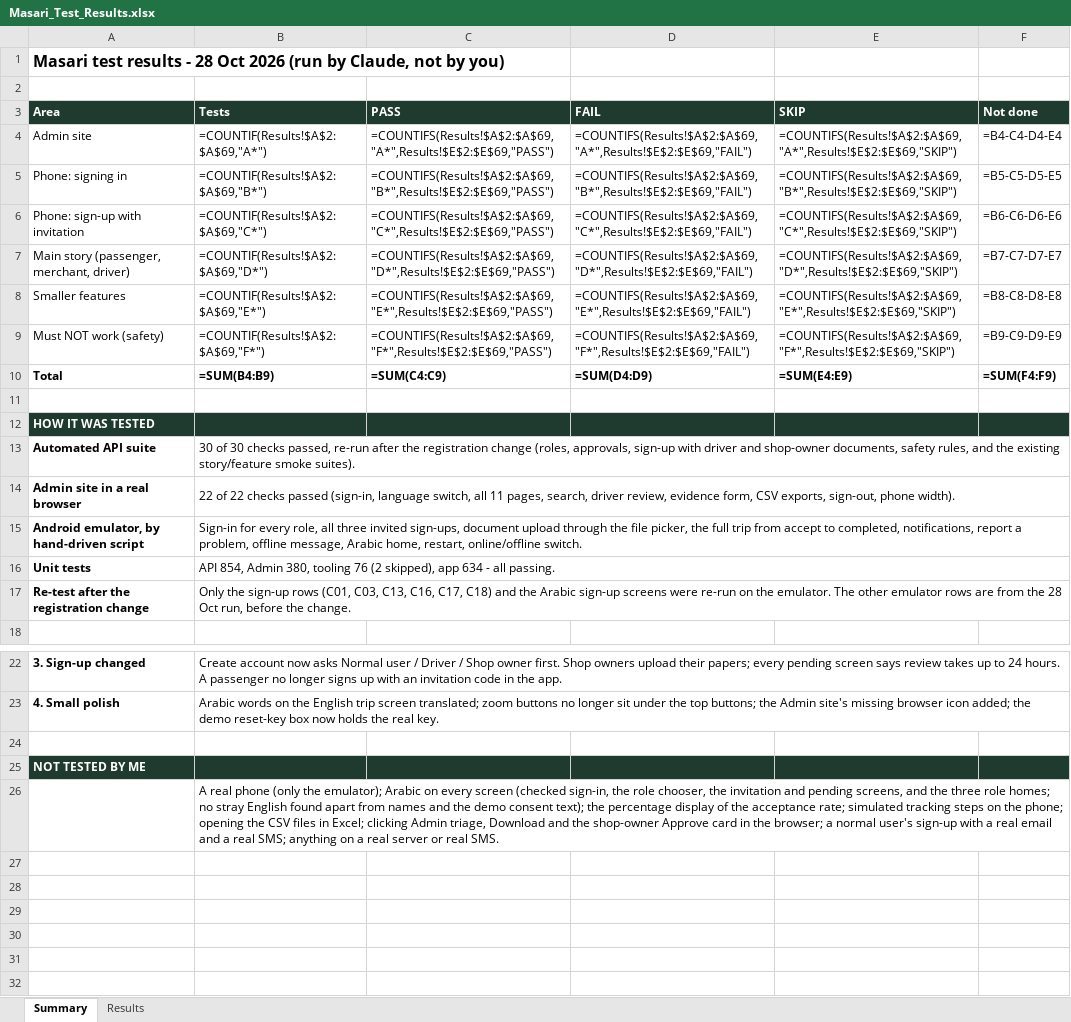
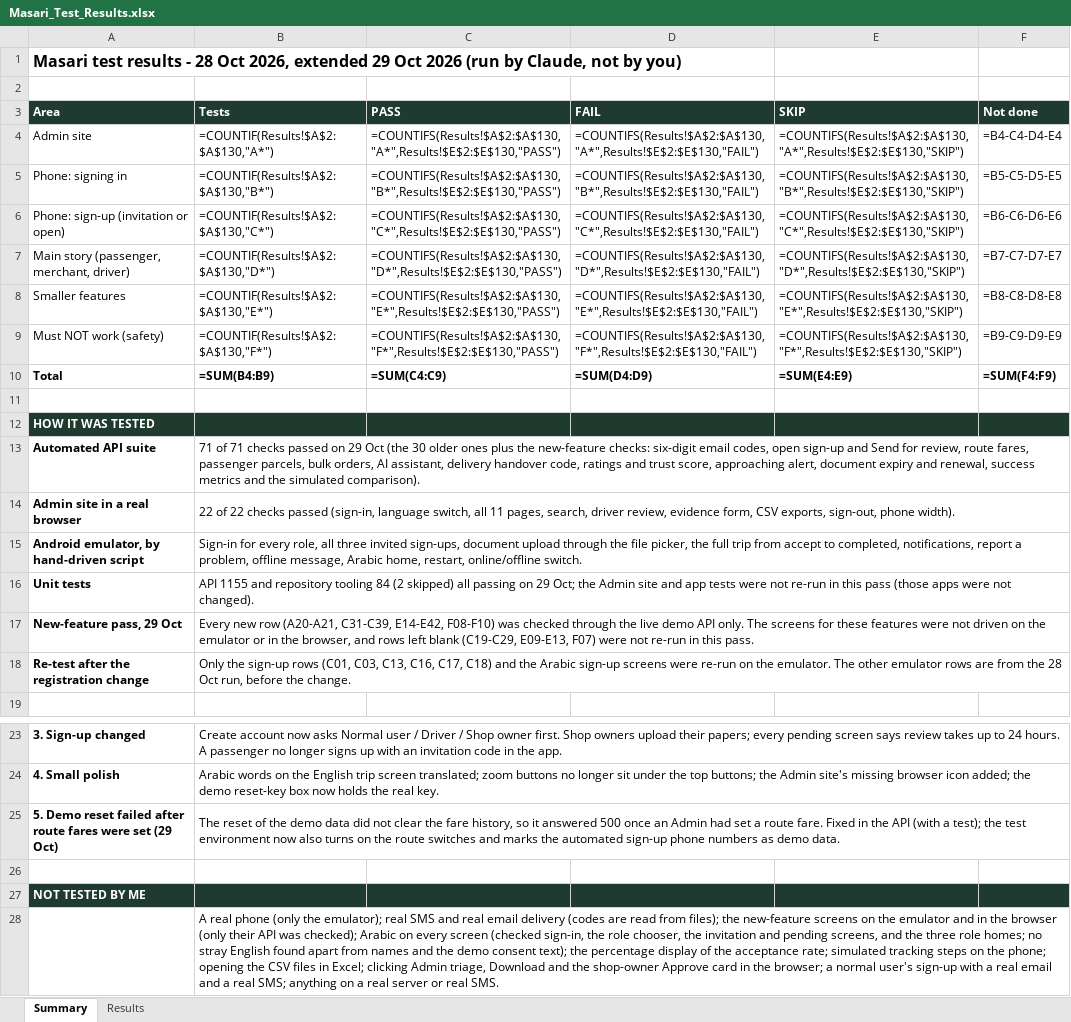
Before and after one commit to bashartomeza/Masari, an Excel workbook: docs/demo/Masari_Test_Results.xlsx, sheet Summary, drawn as a sheet; only a part is shown, gaps mark what is left out; values as stored, in another font and other column widths than the file's, no borders; formulas without a stored value are shown as written; addresses are those after the commit; the diff names each change by its address in the sheet, - before the commit and + after, or states it on an @@ line.

```diff
--- a/docs/demo/Masari_Test_Results.xlsx (sheet Summary)
+++ b/docs/demo/Masari_Test_Results.xlsx (sheet Summary)
-A1 (Area): …28 Oct 2026 (run…
+A1 (Area): …28 Oct 2026, extended 29 Oct 2026 (run…
-B4 (Tests): =COUNTIF(Results!$A$2:$A$69,"A*")
+B4 (Tests): =COUNTIF(Results!$A$2:$A$130,"A*")
-C4 (PASS): =COUNTIFS(Results!$A$2:$A$69,"A*",Results!$E$2:$E$69,"PASS")
+C4 (PASS): =COUNTIFS(Results!$A$2:$A$130,"A*",Results!$E$2:$E$130,"PASS")
-D4 (FAIL): =COUNTIFS(Results!$A$2:$A$69,"A*",Results!$E$2:$E$69,"FAIL")
+D4 (FAIL): =COUNTIFS(Results!$A$2:$A$130,"A*",Results!$E$2:$E$130,"FAIL")
-E4 (SKIP): =COUNTIFS(Results!$A$2:$A$69,"A*",Results!$E$2:$E$69,"SKIP")
+E4 (SKIP): =COUNTIFS(Results!$A$2:$A$130,"A*",Results!$E$2:$E$130,"SKIP")
-B5 (Tests): =COUNTIF(Results!$A$2:$A$69,"B*")
+B5 (Tests): =COUNTIF(Results!$A$2:$A$130,"B*")
-C5 (PASS): =COUNTIFS(Results!$A$2:$A$69,"B*",Results!$E$2:$E$69,"PASS")
+C5 (PASS): =COUNTIFS(Results!$A$2:$A$130,"B*",Results!$E$2:$E$130,"PASS")
-D5 (FAIL): =COUNTIFS(Results!$A$2:$A$69,"B*",Results!$E$2:$E$69,"FAIL")
+D5 (FAIL): =COUNTIFS(Results!$A$2:$A$130,"B*",Results!$E$2:$E$130,"FAIL")
-E5 (SKIP): =COUNTIFS(Results!$A$2:$A$69,"B*",Results!$E$2:$E$69,"SKIP")
+E5 (SKIP): =COUNTIFS(Results!$A$2:$A$130,"B*",Results!$E$2:$E$130,"SKIP")
-A6 (Area): Phone: sign-up with invitation
+A6 (Area): Phone: sign-up (invitation or open)
-B6 (Tests): =COUNTIF(Results!$A$2:$A$69,"C*")
+B6 (Tests): =COUNTIF(Results!$A$2:$A$130,"C*")
-C6 (PASS): =COUNTIFS(Results!$A$2:$A$69,"C*",Results!$E$2:$E$69,"PASS")
+C6 (PASS): =COUNTIFS(Results!$A$2:$A$130,"C*",Results!$E$2:$E$130,"PASS")
-D6 (FAIL): =COUNTIFS(Results!$A$2:$A$69,"C*",Results!$E$2:$E$69,"FAIL")
+D6 (FAIL): =COUNTIFS(Results!$A$2:$A$130,"C*",Results!$E$2:$E$130,"FAIL")
-E6 (SKIP): =COUNTIFS(Results!$A$2:$A$69,"C*",Results!$E$2:$E$69,"SKIP")
+E6 (SKIP): =COUNTIFS(Results!$A$2:$A$130,"C*",Results!$E$2:$E$130,"SKIP")
-B7 (Tests): =COUNTIF(Results!$A$2:$A$69,"D*")
+B7 (Tests): =COUNTIF(Results!$A$2:$A$130,"D*")
-C7 (PASS): =COUNTIFS(Results!$A$2:$A$69,"D*",Results!$E$2:$E$69,"PASS")
+C7 (PASS): =COUNTIFS(Results!$A$2:$A$130,"D*",Results!$E$2:$E$130,"PASS")
-D7 (FAIL): =COUNTIFS(Results!$A$2:$A$69,"D*",Results!$E$2:$E$69,"FAIL")
+D7 (FAIL): =COUNTIFS(Results!$A$2:$A$130,"D*",Results!$E$2:$E$130,"FAIL")
-E7 (SKIP): =COUNTIFS(Results!$A$2:$A$69,"D*",Results!$E$2:$E$69,"SKIP")
+E7 (SKIP): =COUNTIFS(Results!$A$2:$A$130,"D*",Results!$E$2:$E$130,"SKIP")
-B8 (Tests): =COUNTIF(Results!$A$2:$A$69,"E*")
+B8 (Tests): =COUNTIF(Results!$A$2:$A$130,"E*")
-C8 (PASS): =COUNTIFS(Results!$A$2:$A$69,"E*",Results!$E$2:$E$69,"PASS")
+C8 (PASS): =COUNTIFS(Results!$A$2:$A$130,"E*",Results!$E$2:$E$130,"PASS")
-D8 (FAIL): =COUNTIFS(Results!$A$2:$A$69,"E*",Results!$E$2:$E$69,"FAIL")
+D8 (FAIL): =COUNTIFS(Results!$A$2:$A$130,"E*",Results!$E$2:$E$130,"FAIL")
-E8 (SKIP): =COUNTIFS(Results!$A$2:$A$69,"E*",Results!$E$2:$E$69,"SKIP")
+E8 (SKIP): =COUNTIFS(Results!$A$2:$A$130,"E*",Results!$E$2:$E$130,"SKIP")
-B9 (Tests): =COUNTIF(Results!$A$2:$A$69,"F*")
+B9 (Tests): =COUNTIF(Results!$A$2:$A$130,"F*")
-C9 (PASS): =COUNTIFS(Results!$A$2:$A$69,"F*",Results!$E$2:$E$69,"PASS")
+C9 (PASS): =COUNTIFS(Results!$A$2:$A$130,"F*",Results!$E$2:$E$130,"PASS")
-D9 (FAIL): =COUNTIFS(Results!$A$2:$A$69,"F*",Results!$E$2:$E$69,"FAIL")
+D9 (FAIL): =COUNTIFS(Results!$A$2:$A$130,"F*",Results!$E$2:$E$130,"FAIL")
-E9 (SKIP): =COUNTIFS(Results!$A$2:$A$69,"F*",Results!$E$2:$E$69,"SKIP")
+E9 (SKIP): =COUNTIFS(Results!$A$2:$A$130,"F*",Results!$E$2:$E$130,"SKIP")
-B13 (Tests): 30 of 30 checks passed, re-run after the registration change (roles, approvals, sign-up with driver and shop-owner documents, safety rules, and the existing story/feature smoke suites).
+B13 (Tests): 71 of 71 checks passed on 29 Oct (the 30 older ones plus the new-feature checks: six-digit email codes, open sign-up and Send for review, route fares, passenger parcels, bulk orders, AI assistant, delivery handover code, ratings and trust score, approaching alert, document expiry and renewal, success metrics and the simulated comparison).
-B16 (Tests): API 854, Admin 380, tooling 76 (2 skipped), app 634 - all passing.
+B16 (Tests): API 1155 and repository tooling 84 (2 skipped) all passing on 29 Oct; the Admin site and app tests were not re-run in this pass (those apps were not changed).
+row 17: New-feature pass, 29 Oct | Every new row (A20-A21, C31-C39, E14-E42, F08-F10) was checked through the live demo API only. The screens for these features were not driven on the emulator or in the browser, and rows left blank (C19-C29, E09-E13, F07) were not re-run in this pass.
+row 25: 5. Demo reset failed after route fares were set (29 Oct) | The reset of the demo data did not clear the fare history, so it answered 500 once an Admin had set a route fare. Fixed in the API (with a test); the test environment now also turns on the route switches and marks the automated sign-up phone numbers as demo data.
-B28 (Tests): …the emulator); Arabic on…
+B28 (Tests): …the emulator); real SMS and real email delivery (codes are read from files); the new-feature screens on the emulator and in the browser (only their API was checked); Arabic on…
```
Also changed, not shown: sheet Results, docs/demo/Masari_Test_Plan.xlsx, 6 other files.
